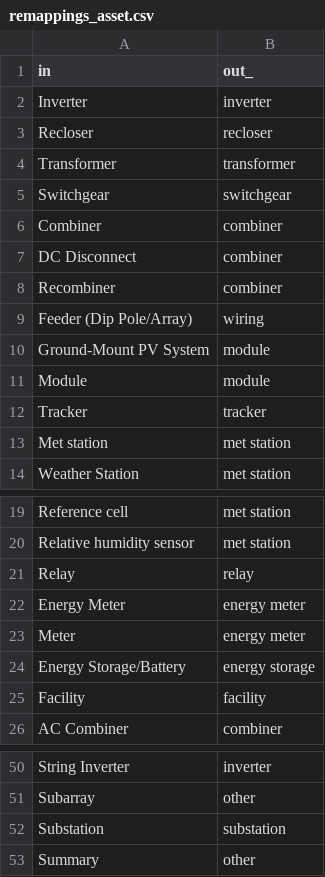
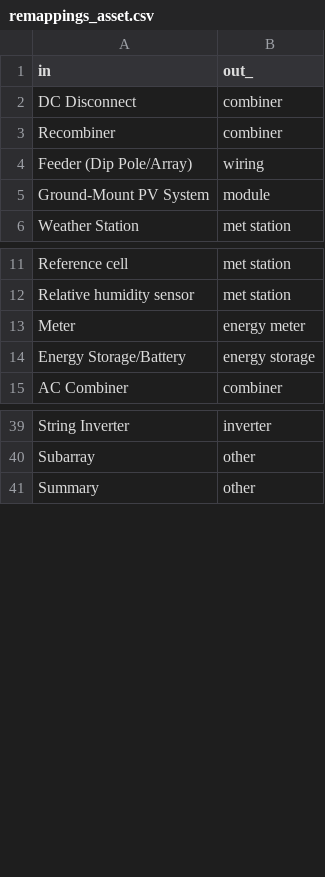
Before and after one commit to sandialabs/pvOps, a CSV file: examples/example_data/remappings_asset.csv, drawn as a sheet; only a part is shown, gaps mark what is left out.

Commit message:
resolve remapping function

```diff
--- a/examples/example_data/remappings_asset.csv
+++ b/examples/example_data/remappings_asset.csv
@@ -1,7 +1,2 @@
 in,out_
-Inverter,inverter
-Recloser,recloser
-Transformer,transformer
-Switchgear,switchgear
-Combiner,combiner
 DC Disconnect,combiner
@@ -10,5 +5,2 @@ Feeder (Dip Pole/Array),wiring
 Ground-Mount PV System,module
-Module,module
-Tracker,tracker
-Met station,met station
 Weather Station,met station
@@ -20,7 +12,4 @@ Reference cell,met station
 Relative humidity sensor,met station
-Relay,relay
-Energy Meter,energy meter
 Meter,energy meter
 Energy Storage/Battery,energy storage
-Facility,facility
 AC Combiner,combiner
@@ -51,3 +40,2 @@ String Inverter,inverter
 Subarray,other
-Substation,substation
 Summary,other
```
Also changed, not shown: 3 other files.
